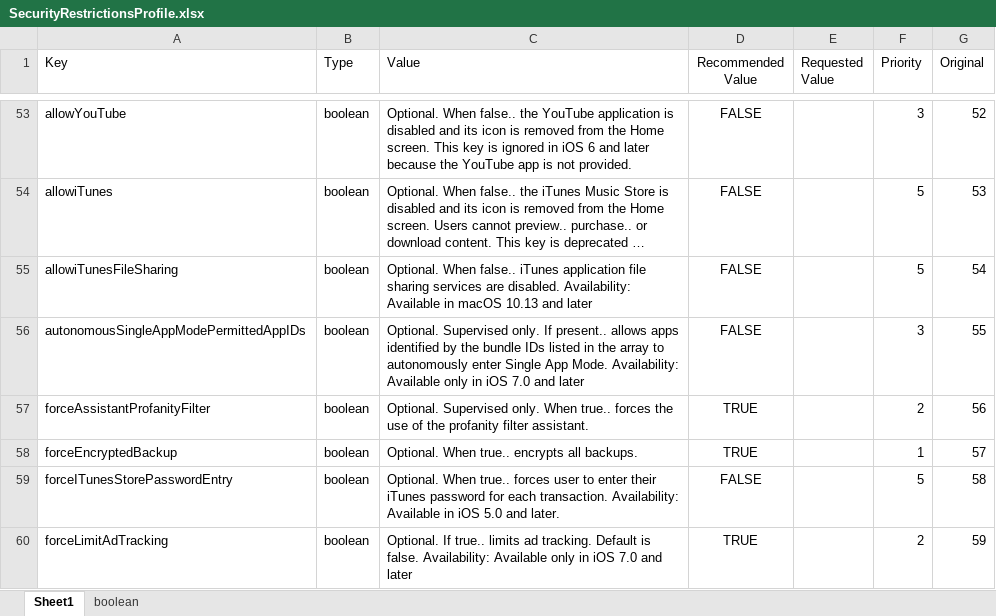
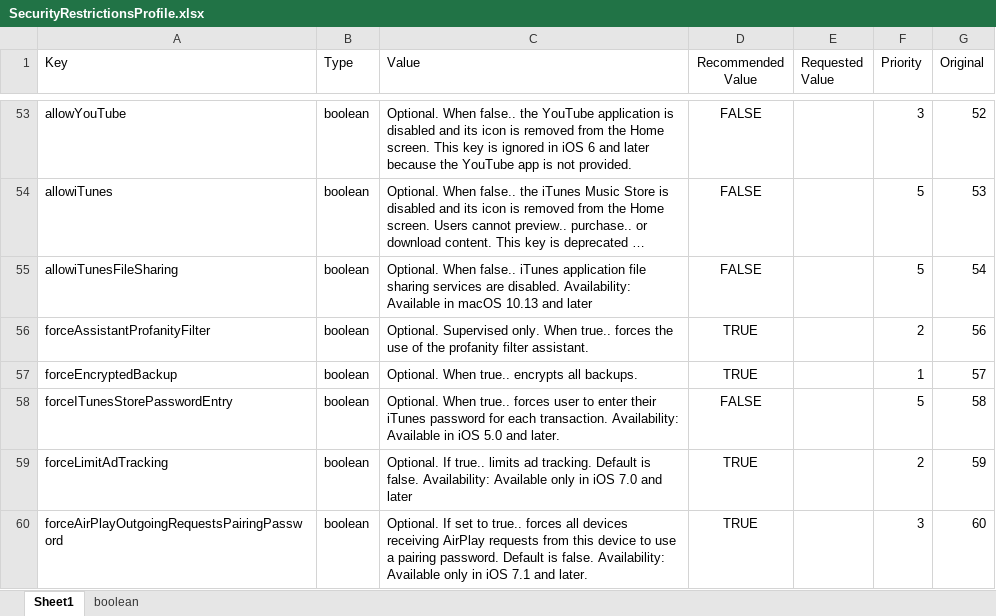
Before and after one commit to nielsjacquet/ParseRestrictions, an Excel workbook: SecurityRestrictionsProfile.xlsx, sheet Sheet1, drawn as a sheet; only a part is shown, gaps mark what is left out; the shorter side is filled out with more unchanged rows; long unchanged cells end in …; values as stored, in another font and other column widths than the file's, no borders; table styles not drawn; the diff names each change by its address in the sheet, - before the commit and + after, or states it on an @@ line.

```diff
--- a/SecurityRestrictionsProfile.xlsx (sheet Sheet1)
+++ b/SecurityRestrictionsProfile.xlsx (sheet Sheet1)
-row 56: autonomousSingleAppModePermittedAppIDs | boolean | Optional. Supervised only. If present.. allows apps identified by the bundle IDs listed in the array to autonomously enter Single App Mode. Availability: Available only in iOS 7.0 and later | FALSE |  | 3 | 55
```
Also changed, not shown: 3 other files.
